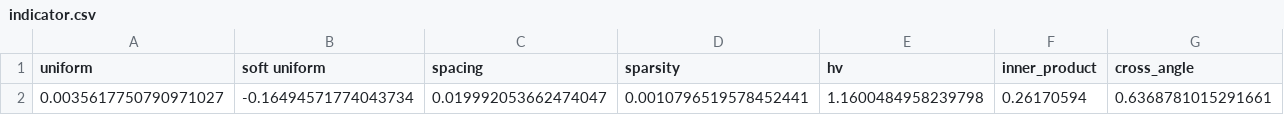
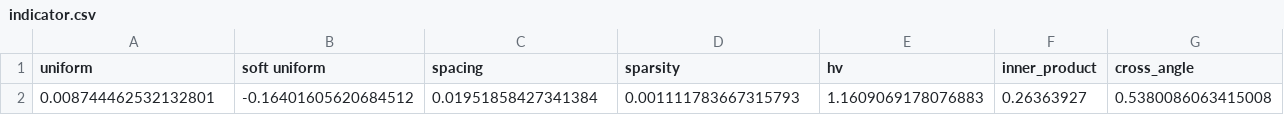
Before and after one commit to xzhang2523/libmoon, a CSV file: tetci/pmgda/M2/adult/seed_3/epoch_100/indicator.csv, drawn as a sheet; only a part is shown; removed rows and columns are numbered as before the commit, all else as after; rows hold the shown columns only; the diff names each change by its address in the sheet, - before the commit and + after, or states it on an @@ line.

```diff
--- a/tetci/pmgda/M2/adult/seed_3/epoch_100/indicator.csv
+++ b/tetci/pmgda/M2/adult/seed_3/epoch_100/indicator.csv
-row 2: 0.0035617750790971027 | -0.16494571774043734 | 0.019992053662474047 | 0.0010796519578452441 | 1.1600484958239798 | 0.26170594 | 0.6368781015291661
+row 2: 0.008744462532132801 | -0.16401605620684512 | 0.01951858427341384 | 0.001111783667315793 | 1.1609069178076883 | 0.26363927 | 0.5380086063415008
```
Also changed, not shown: tetci/agg_cosmos/M2/adult/seed_1/epoch_100/indicator.csv, tetci/agg_mtche/M2/adult/seed_1/epoch_100/indicator.csv, 20 other files.
